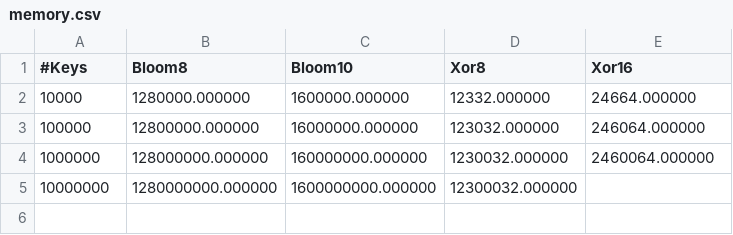
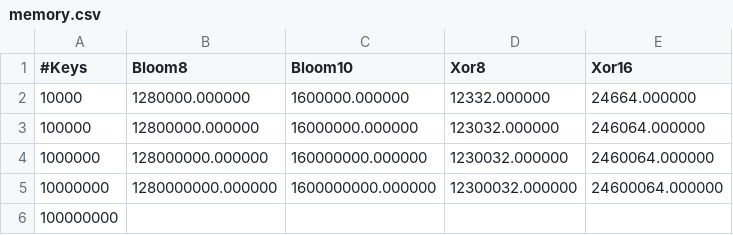
Before and after one commit to maescalante/XorVsBloom, a CSV file: results/keys/memory.csv, drawn as a sheet.

```diff
--- a/results/keys/memory.csv
+++ b/results/keys/memory.csv
@@ -4,2 +4,3 @@
 1000000,128000000.000000,160000000.000000,1230032.000000,2460064.000000,
-10000000,1280000000.000000,1600000000.000000,12300032.000000,
+10000000,1280000000.000000,1600000000.000000,12300032.000000,24600064.000000,
+100000000,
```
Also changed, not shown: results/keys/constructionTime.csv, results/keys/fpr.csv, 9 other files.
